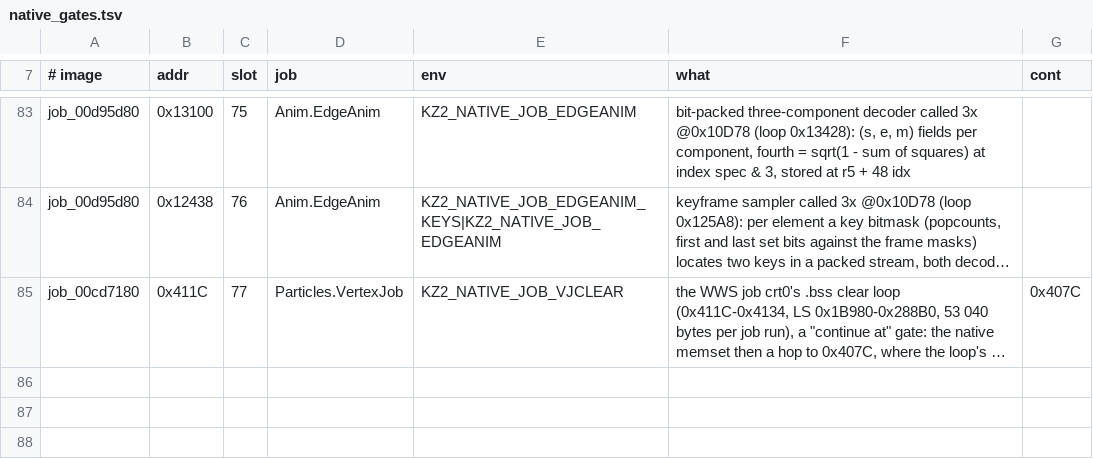
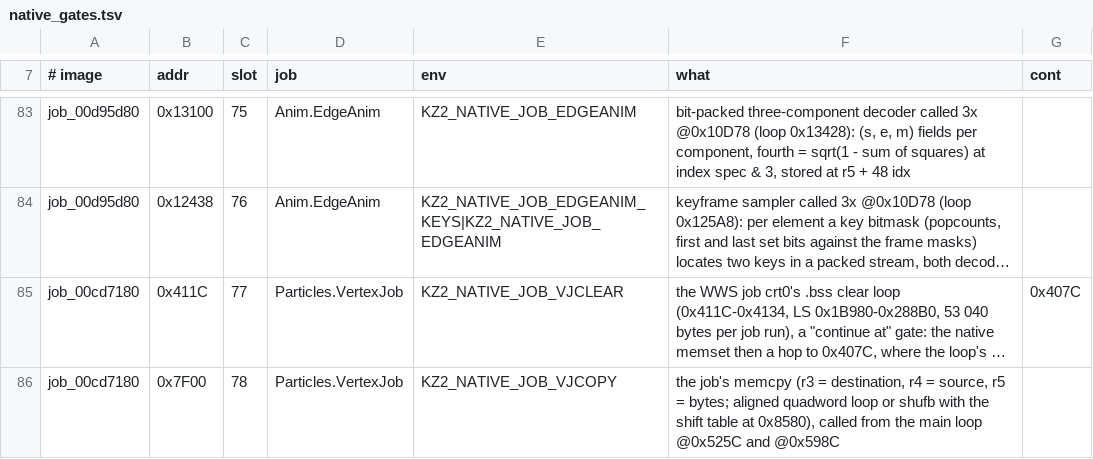
Before and after one commit to undecuple/project-pyrrhus, a TSV file: re/spu/native_gates.tsv, drawn as a sheet; only a part is shown, gaps mark what is left out; long unchanged cells end in …; the diff names each change by its address in the sheet, - before the commit and + after, or states it on an @@ line.

Commit message:
Version 0.1.5: the #20 link fix, the runtime's waits off the Wine/Proton wait primitive, setup and settings fixes, two more native SPU jobs by default

```diff
--- a/re/spu/native_gates.tsv
+++ b/re/spu/native_gates.tsv
+row 86: job_00cd7180 | 0x7F00 | 78 | Particles.VertexJob | KZ2_NATIVE_JOB_VJCOPY | the job's memcpy (r3 = destination, r4 = source, r5 = bytes; aligned quadword loop or shufb with the shift table at 0x8580), called from the main loop @0x525C and @0x598C
```
Also changed, not shown: 21 other files.
